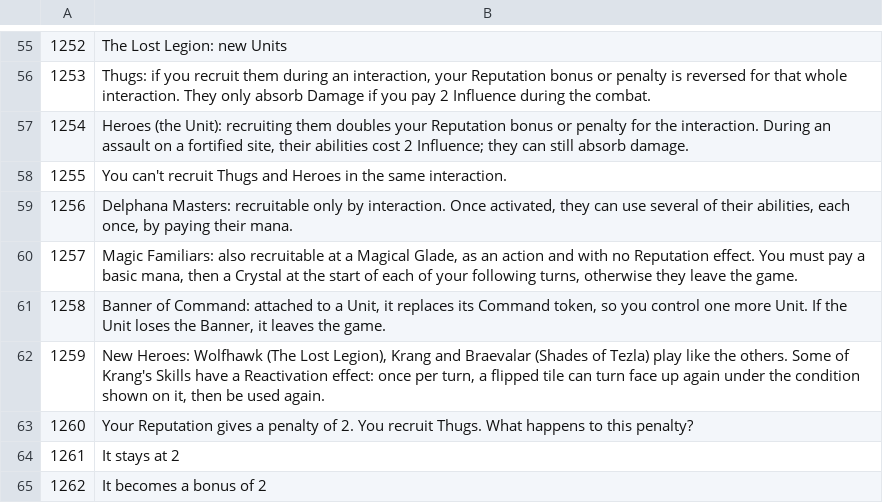
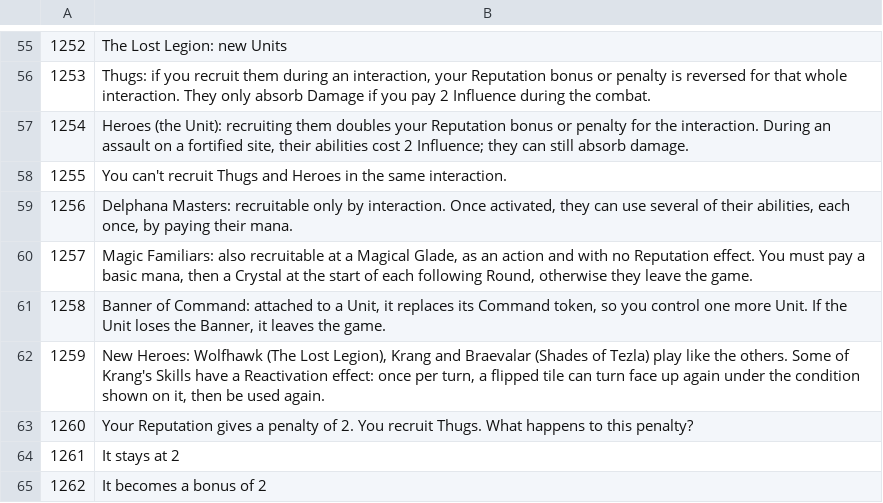
Before and after one commit to dot-Sh3ll/dot-Sh3ll.github.io, a TSV file: outils/traduction/mk-5.tsv, drawn as a sheet; only a part is shown, gaps mark what is left out.

```diff
--- a/outils/traduction/mk-5.tsv
+++ b/outils/traduction/mk-5.tsv
@@ -59,3 +59,3 @@
 1256	Delphana Masters: recruitable only by interaction. Once activated, they can use several of their abilities, each once, by paying their mana.
-1257	Magic Familiars: also recruitable at a Magical Glade, as an action and with no Reputation effect. You must pay a basic mana, then a Crystal at the start of each of your following turns, otherwise they leave the game.
+1257	Magic Familiars: also recruitable at a Magical Glade, as an action and with no Reputation effect. You must pay a basic mana, then a Crystal at the start of each following Round, otherwise they leave the game.
 1258	Banner of Command: attached to a Unit, it replaces its Command token, so you control one more Unit. If the Unit loses the Banner, it leaves the game.
```
Also changed, not shown: 4 other files.
